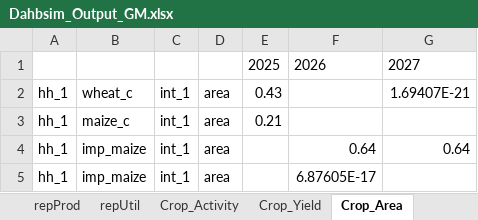
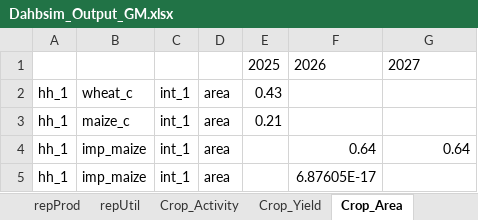
Before and after one commit to CuilleretM/DHABSIM_bioph, an Excel workbook: Dahbsim_Output_GM.xlsx, sheet Crop_Area, drawn as a sheet; values as stored, in another font and other column widths than the file's, no borders; the diff names each change by its address in the sheet, - before the commit and + after, or states it on an @@ line.

```diff
--- a/Dahbsim_Output_GM.xlsx (sheet Crop_Area)
+++ b/Dahbsim_Output_GM.xlsx (sheet Crop_Area)
-G2: 1.69407E-21
+G2: (empty)
```
Also changed, not shown: sheet Energy_Indicator, sheet Crop_Activity, sheet GHG_Saved, sheet Value_Props, sheet GHG, sheet p_Diversity, 3 more sheets, BiophDahbsim.xlsx, 3 other files.
